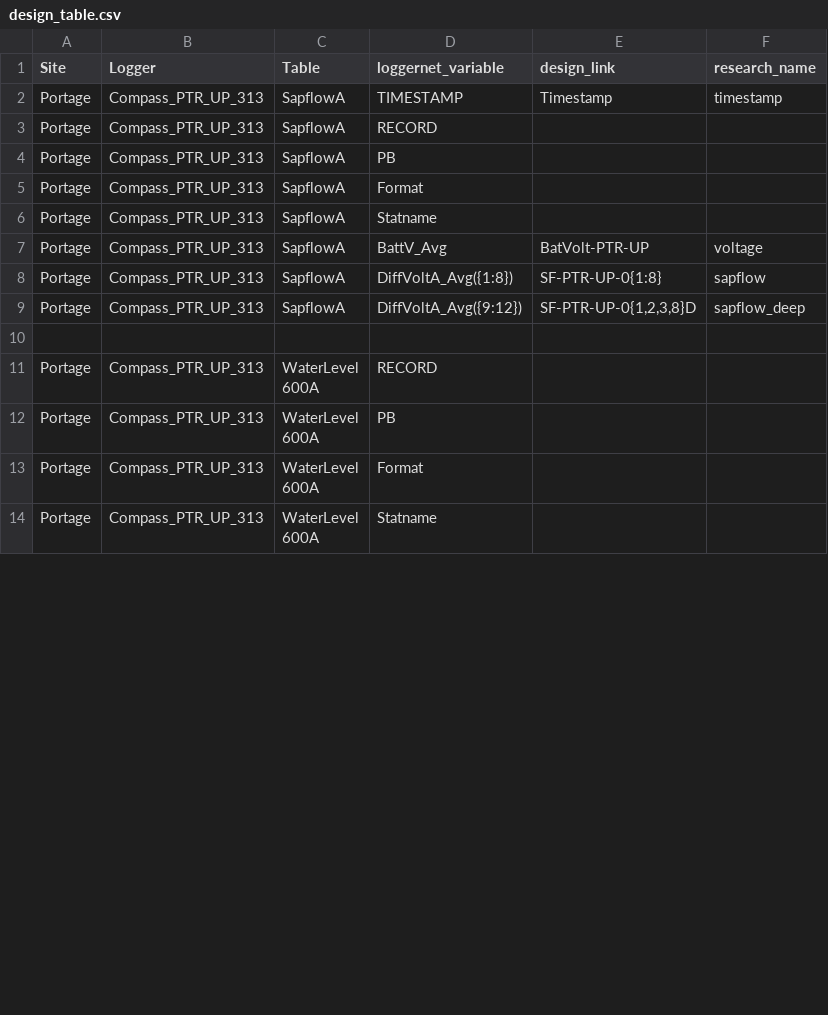
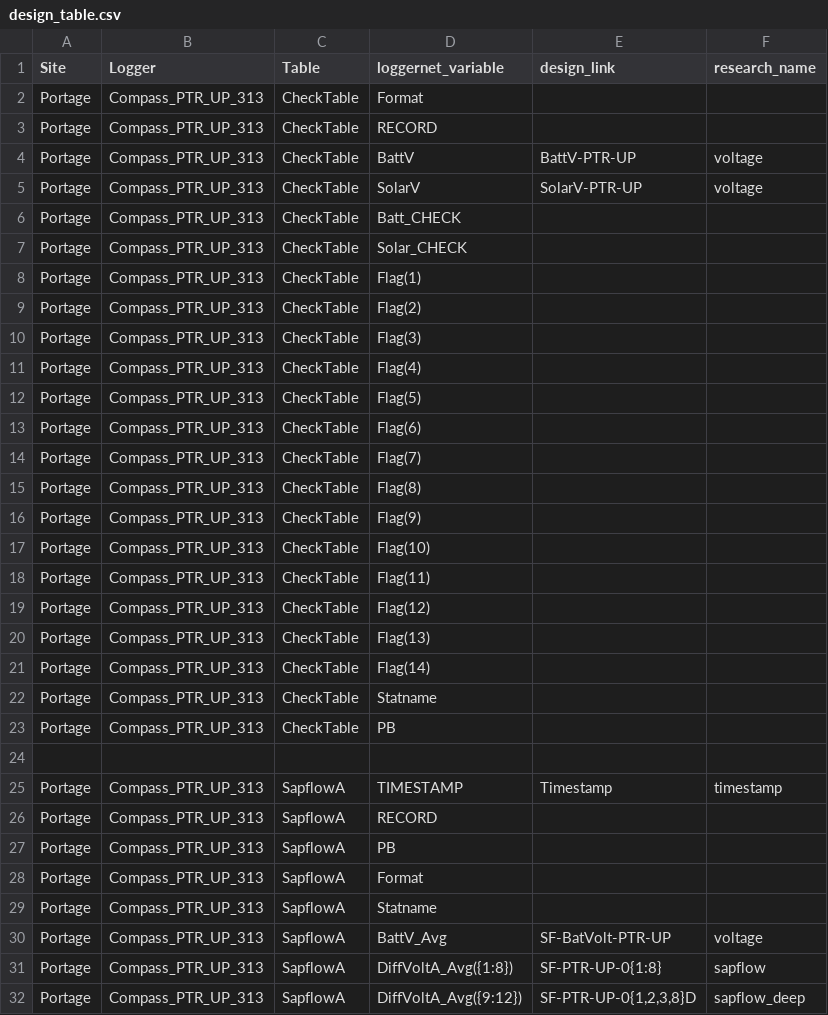
Before and after one commit to COMPASS-DOE/data-workflows, a CSV file: portage/data_TEST/design_table.csv, drawn as a sheet; only a part is shown; the shorter side is filled out with more unchanged rows; the diff covers the shown part only.

Commit message:
Update test data: spans August and September, adds CheckTable

```diff
--- a/portage/data_TEST/design_table.csv
+++ b/portage/data_TEST/design_table.csv
@@ -1,2 +1,25 @@
 Site,Logger,Table,loggernet_variable,design_link,research_name
+Portage,Compass_PTR_UP_313,CheckTable,Format,,
+Portage,Compass_PTR_UP_313,CheckTable,RECORD,,
+Portage,Compass_PTR_UP_313,CheckTable,BattV,BattV-PTR-UP,voltage
+Portage,Compass_PTR_UP_313,CheckTable,SolarV,SolarV-PTR-UP,voltage
+Portage,Compass_PTR_UP_313,CheckTable,Batt_CHECK,,
+Portage,Compass_PTR_UP_313,CheckTable,Solar_CHECK,,
+Portage,Compass_PTR_UP_313,CheckTable,Flag(1),,
+Portage,Compass_PTR_UP_313,CheckTable,Flag(2),,
+Portage,Compass_PTR_UP_313,CheckTable,Flag(3),,
+Portage,Compass_PTR_UP_313,CheckTable,Flag(4),,
+Portage,Compass_PTR_UP_313,CheckTable,Flag(5),,
+Portage,Compass_PTR_UP_313,CheckTable,Flag(6),,
+Portage,Compass_PTR_UP_313,CheckTable,Flag(7),,
+Portage,Compass_PTR_UP_313,CheckTable,Flag(8),,
+Portage,Compass_PTR_UP_313,CheckTable,Flag(9),,
+Portage,Compass_PTR_UP_313,CheckTable,Flag(10),,
+Portage,Compass_PTR_UP_313,CheckTable,Flag(11),,
+Portage,Compass_PTR_UP_313,CheckTable,Flag(12),,
+Portage,Compass_PTR_UP_313,CheckTable,Flag(13),,
+Portage,Compass_PTR_UP_313,CheckTable,Flag(14),,
+Portage,Compass_PTR_UP_313,CheckTable,Statname,,
+Portage,Compass_PTR_UP_313,CheckTable,PB,,
+,,,,,
 Portage,Compass_PTR_UP_313,SapflowA,TIMESTAMP,Timestamp,timestamp
@@ -6,3 +29,3 @@ Portage,Compass_PTR_UP_313,SapflowA,Format,,
 Portage,Compass_PTR_UP_313,SapflowA,Statname,,
-Portage,Compass_PTR_UP_313,SapflowA,BattV_Avg,BatVolt-PTR-UP,voltage
+Portage,Compass_PTR_UP_313,SapflowA,BattV_Avg,SF-BatVolt-PTR-UP,voltage
 Portage,Compass_PTR_UP_313,SapflowA,DiffVoltA_Avg({1:8}),SF-PTR-UP-0{1:8},sapflow
```
Also changed, not shown: 2 edited cells elsewhere in this file, 4 other files.
